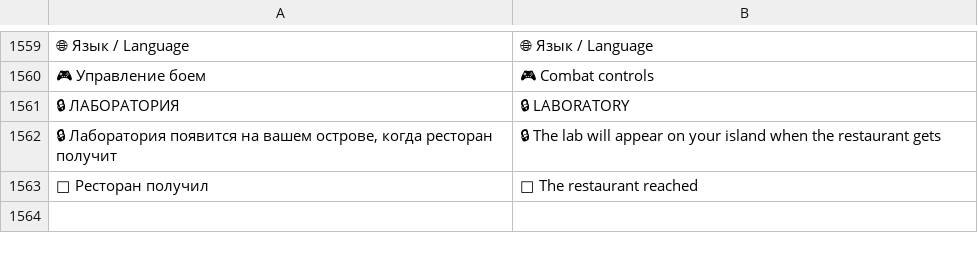
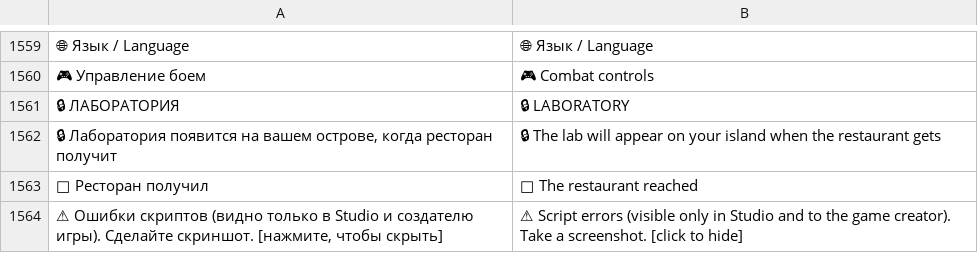
Before and after one commit to andty190212-afk/Mode, a TSV file: tools/lang/en.tsv, drawn as a sheet; only a part is shown, gaps mark what is left out; the diff names each change by its address in the sheet, - before the commit and + after, or states it on an @@ line.

```diff
--- a/tools/lang/en.tsv
+++ b/tools/lang/en.tsv
+row 1564: ⚠ Ошибки скриптов (видно только в Studio и создателю игры). Сделайте скриншот. [нажмите, чтобы скрыть] | ⚠ Script errors (visible only in Studio and to the game creator). Take a screenshot. [click to hide]
```
Also changed, not shown: 18 other files.
